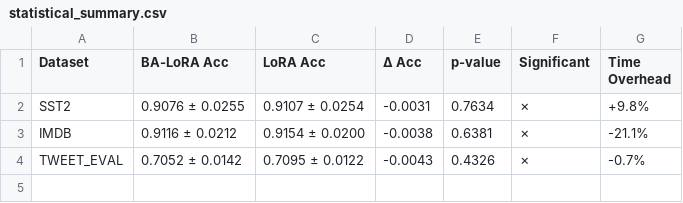
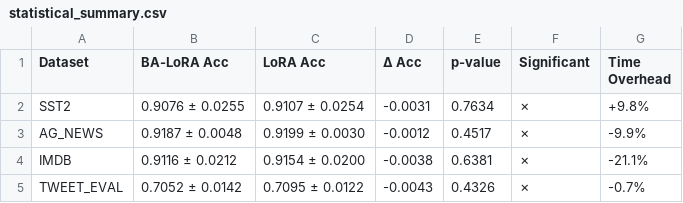
Before and after one commit to Akamemz/Hybrid_LoRA_AdapterFusion_Peft, a CSV file: ML_Project/results/statistical_summary.csv, drawn as a sheet; the diff names each change by its address in the sheet, - before the commit and + after, or states it on an @@ line.

```diff
--- a/ML_Project/results/statistical_summary.csv
+++ b/ML_Project/results/statistical_summary.csv
+row 3: AG_NEWS | 0.9187 ± 0.0048 | 0.9199 ± 0.0030 | -0.0012 | 0.4517 | ✗ | -9.9%
```
Also changed, not shown: 14 other files.
